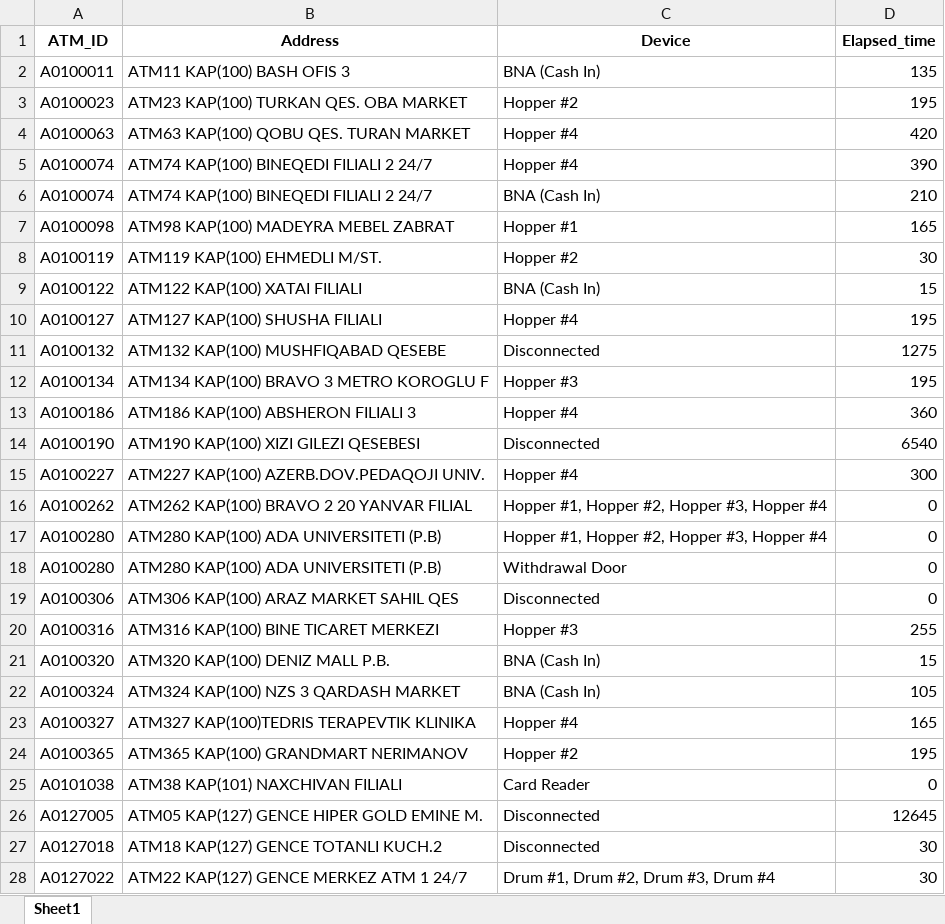
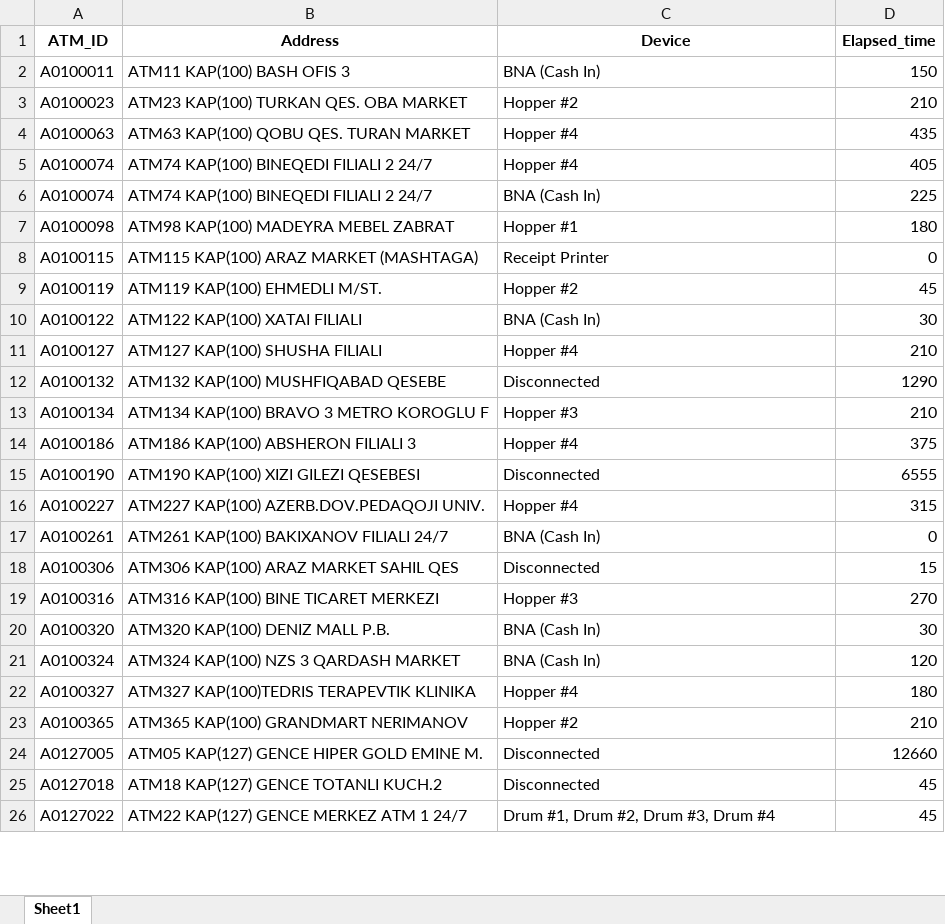
Before and after one commit to kbturgut090/fimi, an Excel workbook: last_down.xlsx, sheet Sheet1, drawn as a sheet; only a part is shown; values as stored, in another font and other column widths than the file's, no borders; removed rows and columns are numbered as before the commit, all else as after; the diff covers the shown part only; the diff names each change by its address in the sheet, - before the commit and + after, or states it on an @@ line.

Commit message:
all

```diff
--- a/last_down.xlsx (sheet Sheet1)
+++ b/last_down.xlsx (sheet Sheet1)
-D2 (Elapsed_time): 135
+D2 (Elapsed_time): 150
-D3 (Elapsed_time): 195
+D3 (Elapsed_time): 210
-D4 (Elapsed_time): 420
+D4 (Elapsed_time): 435
-D5 (Elapsed_time): 390
+D5 (Elapsed_time): 405
-D6 (Elapsed_time): 210
+D6 (Elapsed_time): 225
-D7 (Elapsed_time): 165
+D7 (Elapsed_time): 180
+row 8: A0100115 | ATM115 KAP(100) ARAZ MARKET (MASHTAGA) | Receipt Printer | 0
-D9 (Elapsed_time): 30
+D9 (Elapsed_time): 45
-D10 (Elapsed_time): 15
+D10 (Elapsed_time): 30
-D11 (Elapsed_time): 195
+D11 (Elapsed_time): 210
-D12 (Elapsed_time): 1275
+D12 (Elapsed_time): 1290
-D13 (Elapsed_time): 195
+D13 (Elapsed_time): 210
-D14 (Elapsed_time): 360
+D14 (Elapsed_time): 375
-D15 (Elapsed_time): 6540
+D15 (Elapsed_time): 6555
-D16 (Elapsed_time): 300
+D16 (Elapsed_time): 315
-row 16: A0100262 | ATM262 KAP(100) BRAVO 2 20 YANVAR FILIAL | Hopper #1, Hopper #2, Hopper #3, Hopper #4 | 0
-row 17: A0100280 | ATM280 KAP(100) ADA UNIVERSITETI (P.B) | Hopper #1, Hopper #2, Hopper #3, Hopper #4 | 0
-row 18: A0100280 | ATM280 KAP(100) ADA UNIVERSITETI (P.B) | Withdrawal Door | 0
+row 17: A0100261 | ATM261 KAP(100) BAKIXANOV FILIALI 24/7 | BNA (Cash In) | 0
-D18 (Elapsed_time): 0
+D18 (Elapsed_time): 15
-D19 (Elapsed_time): 255
+D19 (Elapsed_time): 270
-D20 (Elapsed_time): 15
+D20 (Elapsed_time): 30
-D21 (Elapsed_time): 105
+D21 (Elapsed_time): 120
-D22 (Elapsed_time): 165
+D22 (Elapsed_time): 180
-D23 (Elapsed_time): 195
+D23 (Elapsed_time): 210
-row 25: A0101038 | ATM38 KAP(101) NAXCHIVAN FILIALI | Card Reader | 0
-D24 (Elapsed_time): 12645
+D24 (Elapsed_time): 12660
-D25:D26 (Elapsed_time): 30
+D25:D26 (Elapsed_time): 45
```
Also changed, not shown: 4 added rows and 15 edited cells elsewhere in this sheet.
